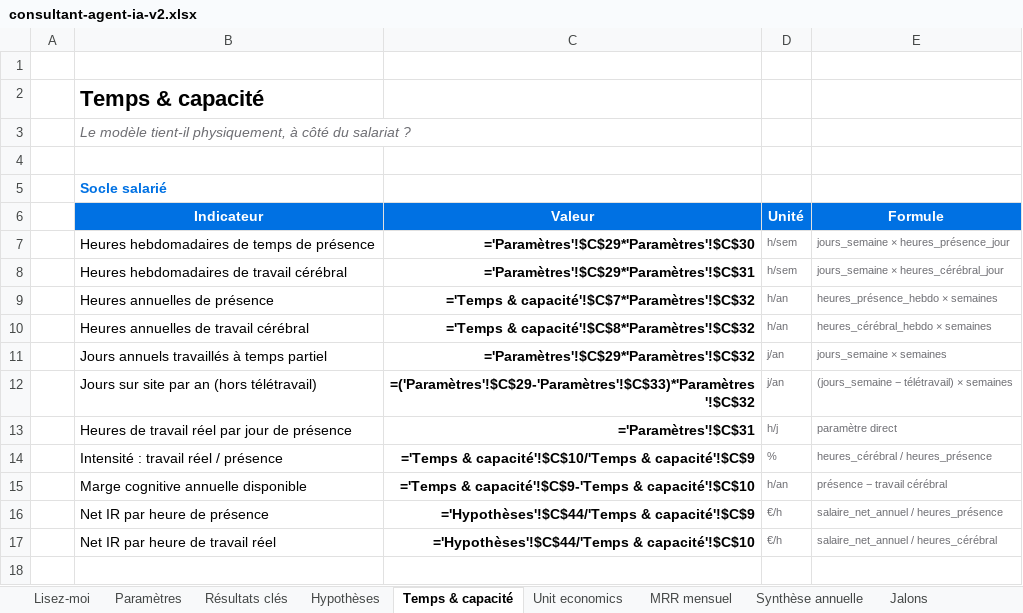
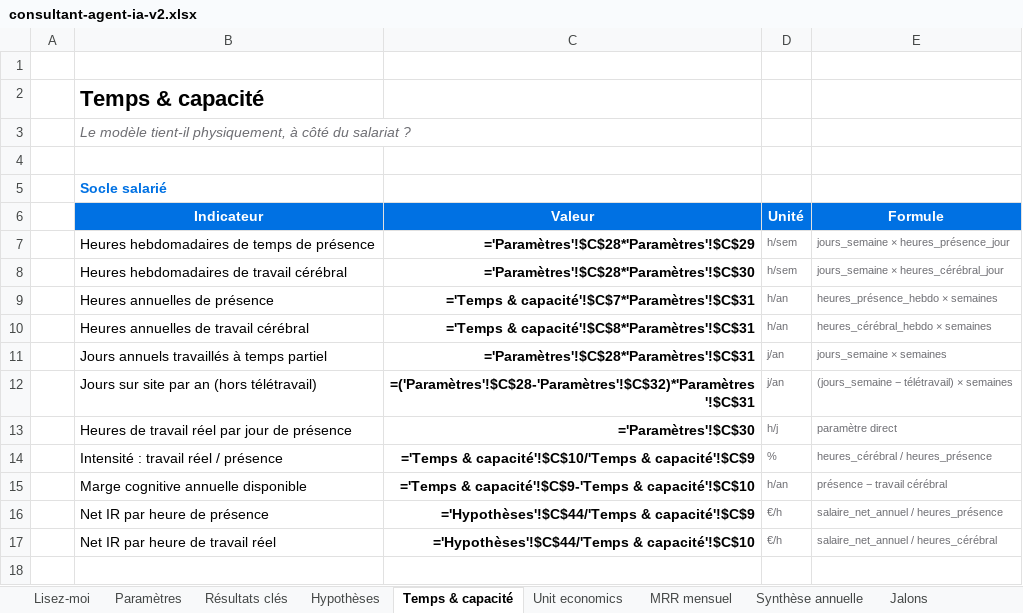
Before and after one commit to romain13240/consultant, an Excel workbook: sheets/consultant-agent-ia-v2.xlsx, sheet Temps & capacité, drawn as a sheet; only a part is shown; values as stored, in another font and other column widths than the file's, no borders; formulas without a stored value are shown as written; charts and pictures not drawn; the diff names each change by its address in the sheet, - before the commit and + after, or states it on an @@ line.

```diff
--- a/sheets/consultant-agent-ia-v2.xlsx (sheet Temps & capacité)
+++ b/sheets/consultant-agent-ia-v2.xlsx (sheet Temps & capacité)
-C7: ='Paramètres'!$C$29*'Paramètres'!$C$30
+C7: ='Paramètres'!$C$28*'Paramètres'!$C$29
-C8: ='Paramètres'!$C$29*'Paramètres'!$C$31
+C8: ='Paramètres'!$C$28*'Paramètres'!$C$30
-C9: ='Temps & capacité'!$C$7*'Paramètres'!$C$32
+C9: ='Temps & capacité'!$C$7*'Paramètres'!$C$31
-C10: ='Temps & capacité'!$C$8*'Paramètres'!$C$32
+C10: ='Temps & capacité'!$C$8*'Paramètres'!$C$31
-C11: ='Paramètres'!$C$29*'Paramètres'!$C$32
+C11: ='Paramètres'!$C$28*'Paramètres'!$C$31
-C12: =('Paramètres'!$C$29-'Paramètres'!$C$33)*'Paramètres'!$C$32
+C12: =('Paramètres'!$C$28-'Paramètres'!$C$32)*'Paramètres'!$C$31
-C13: ='Paramètres'!$C$31
+C13: ='Paramètres'!$C$30
```
Also changed, not shown: sheet MRR mensuel, sheet Jalons, sheet Synthèse annuelle, sheet Paramètres, sheet Hypothèses, sheet Scénarios, 2 more sheets, 4 other files.
